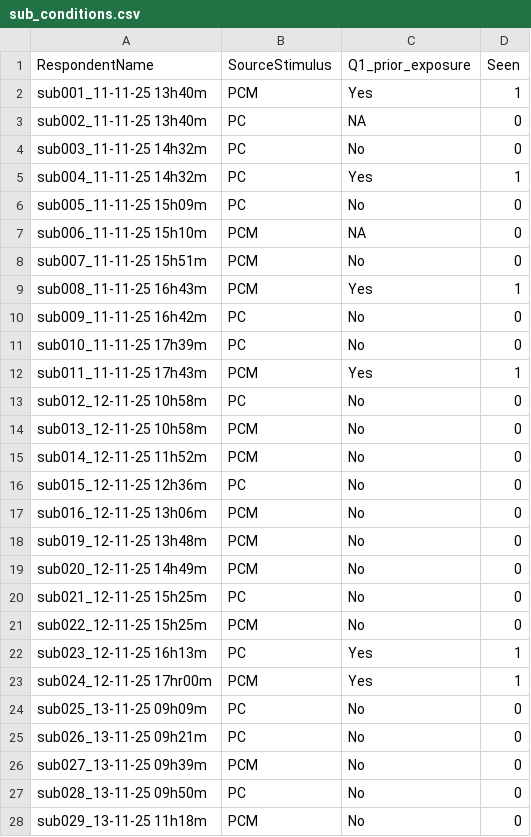
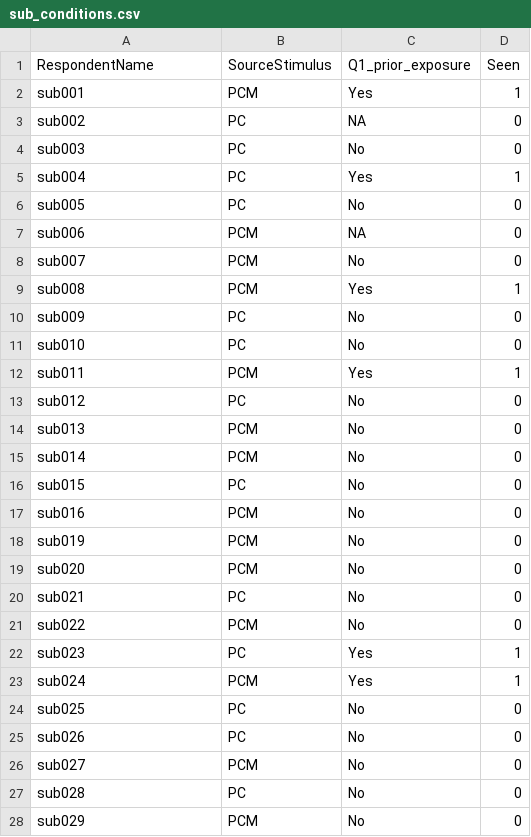
Before and after one commit to nomcomm/PC_HJ, a CSV file: data/sub_conditions.csv, drawn as a sheet; only a part is shown; the diff covers the shown part only.

```diff
--- a/data/sub_conditions.csv
+++ b/data/sub_conditions.csv
@@ -2,27 +2,27 @@
-sub001_11-11-25 13h40m,PCM,Yes,1,,,
-sub002_11-11-25 13h40m,PC,NA,0,,,
-sub003_11-11-25 14h32m,PC,No,0,,,
-sub004_11-11-25 14h32m,PC,Yes,1,,,
-sub005_11-11-25 15h09m,PC,No,0,,,
-sub006_11-11-25 15h10m,PCM,NA,0,,,
-sub007_11-11-25 15h51m,PCM,No,0,,,
-sub008_11-11-25 16h43m,PCM,Yes,1,,,
-sub009_11-11-25 16h42m,PC,No,0,,,
-sub010_11-11-25 17h39m,PC,No,0,,,
-sub011_11-11-25 17h43m,PCM,Yes,1,,,
-sub012_12-11-25 10h58m,PC,No,0,,,
-sub013_12-11-25 10h58m,PCM,No,0,,,
-sub014_12-11-25 11h52m,PCM,No,0,,,
-sub015_12-11-25 12h36m,PC,No,0,,,
-sub016_12-11-25 13h06m,PCM,No,0,,,
-sub019_12-11-25 13h48m,PCM,No,0,,,
-sub020_12-11-25 14h49m,PCM,No,0,,,
-sub021_12-11-25 15h25m,PC,No,0,,,
-sub022_12-11-25 15h25m,PCM,No,0,,,
-sub023_12-11-25 16h13m,PC,Yes,1,,,
-sub024_12-11-25 17hr00m,PCM,Yes,1,,,
-sub025_13-11-25 09h09m,PC,No,0,,,
-sub026_13-11-25 09h21m,PC,No,0,,,
-sub027_13-11-25 09h39m,PCM,No,0,,,
-sub028_13-11-25 09h50m,PC,No,0,,,
-sub029_13-11-25 11h18m,PCM,No,0,,,
+sub001,PCM,Yes,1
+sub002,PC,NA,0
+sub003,PC,No,0
+sub004,PC,Yes,1
+sub005,PC,No,0
+sub006,PCM,NA,0
+sub007,PCM,No,0
+sub008,PCM,Yes,1
+sub009,PC,No,0
+sub010,PC,No,0
+sub011,PCM,Yes,1
+sub012,PC,No,0
+sub013,PCM,No,0
+sub014,PCM,No,0
+sub015,PC,No,0
+sub016,PCM,No,0
+sub019,PCM,No,0
+sub020,PCM,No,0
+sub021,PC,No,0
+sub022,PCM,No,0
+sub023,PC,Yes,1
+sub024,PCM,Yes,1
+sub025,PC,No,0
+sub026,PC,No,0
+sub027,PCM,No,0
+sub028,PC,No,0
+sub029,PCM,No,0
```
Also changed, not shown: 171 edited cells elsewhere in this file, 2 other files.
